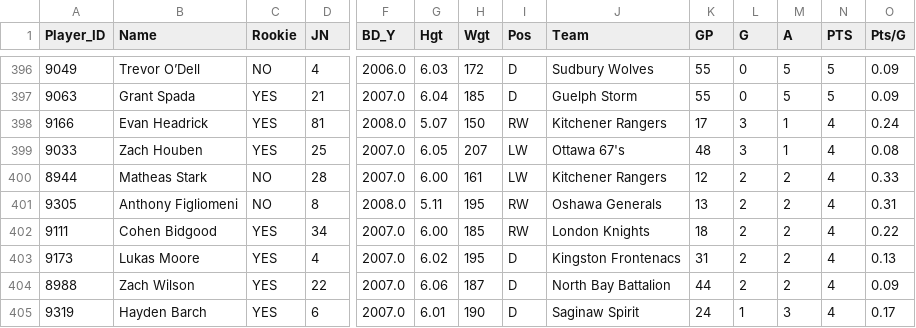
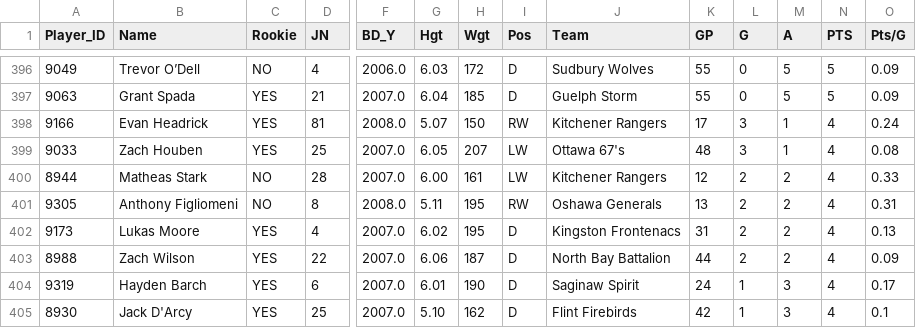
Before and after one commit to InsightDynamics/OHLStatHub, a CSV file: docs/OHL_STATS/LeagueStats_2024_2025.csv, drawn as a sheet; only a part is shown, gaps mark what is left out; the shorter side is filled out with more unchanged rows; rows hold the shown columns only; the diff names each change by its address in the sheet, - before the commit and + after, or states it on an @@ line.

```diff
--- a/docs/OHL_STATS/LeagueStats_2024_2025.csv
+++ b/docs/OHL_STATS/LeagueStats_2024_2025.csv
-row 402: 9111 | Cohen Bidgood | YES | 34 | 2007.0 | 6.00 | 185 | RW | London Knights | 18 | 2 | 2 | 4 | 0.22
```
Also changed, not shown: docs/OHL_ROSTERS/London_Knights.csv, docs/OHL_ROSTERS/OHL_ROSTERS_2024_2025.csv, 2 other files.
